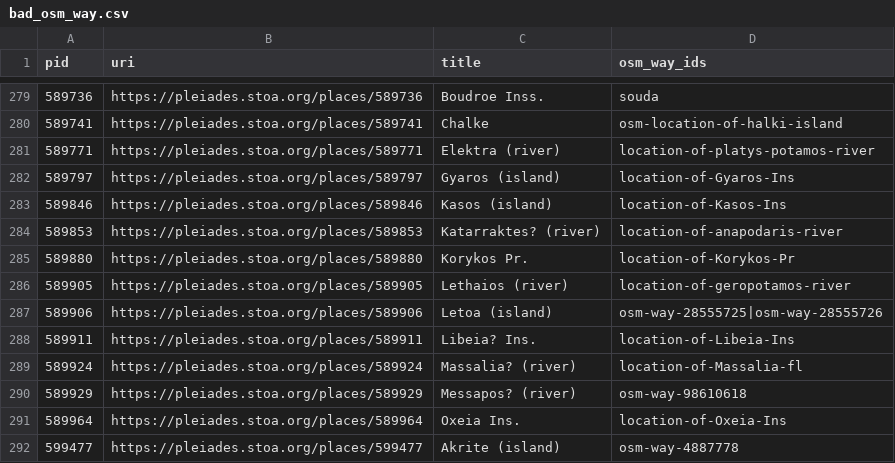
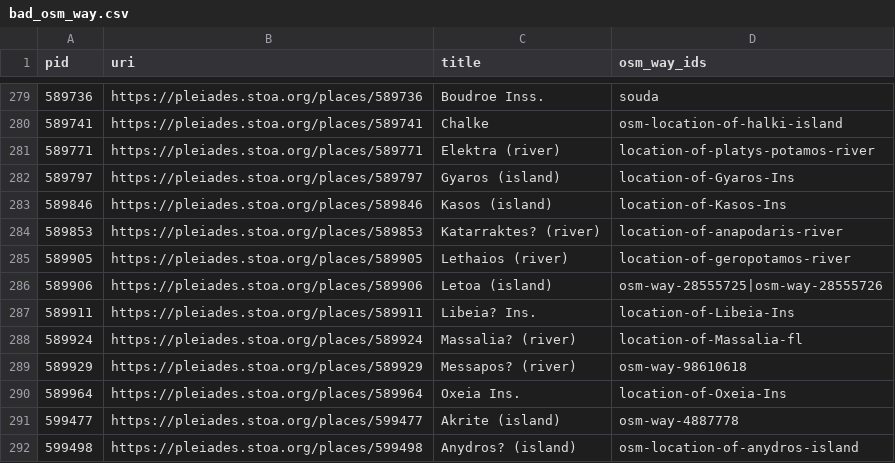
Before and after one commit to isawnyu/pleiades.datasets, a CSV file: data/data_quality/bad_osm_way.csv, drawn as a sheet; only a part is shown, gaps mark what is left out; the shorter side is filled out with more unchanged rows; the diff names each change by its address in the sheet, - before the commit and + after, or states it on an @@ line.

Commit message:
updated data quality

```diff
--- a/data/data_quality/bad_osm_way.csv
+++ b/data/data_quality/bad_osm_way.csv
-row 285: 589880 | https://pleiades.stoa.org/places/589880 | Korykos Pr. | location-of-Korykos-Pr
```
Also changed, not shown: data/data_quality/poor_accuracy.csv, data/data_quality/question_mark_titles.csv, 3 other files.
